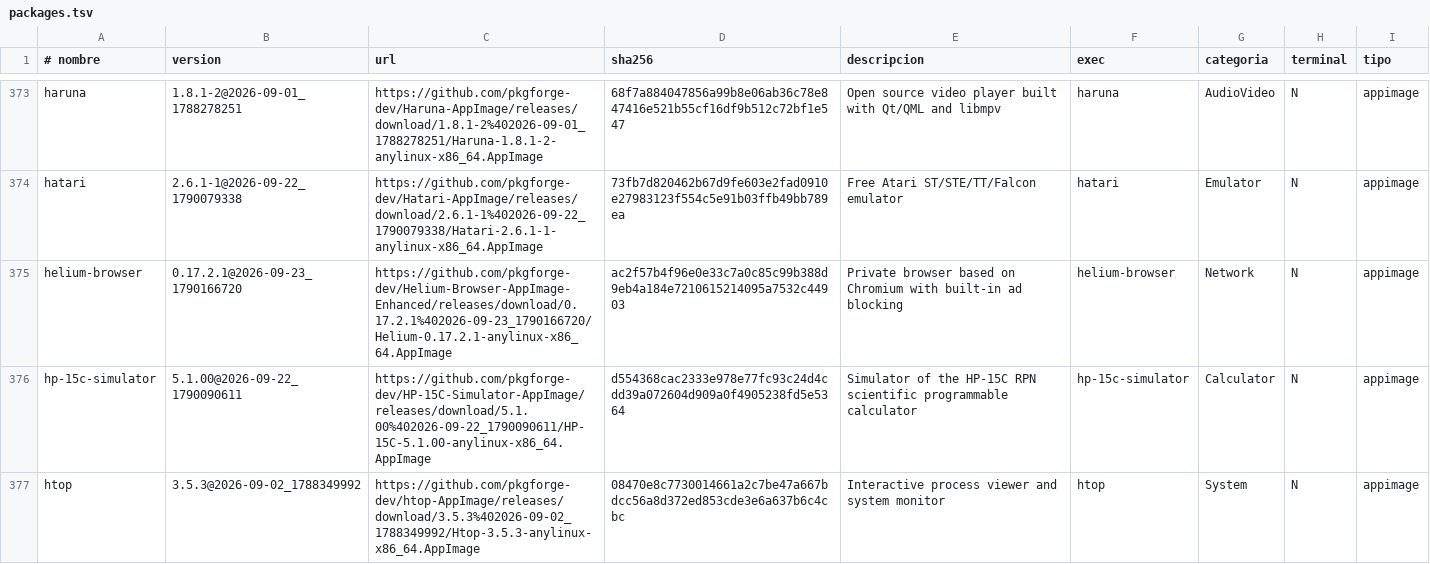
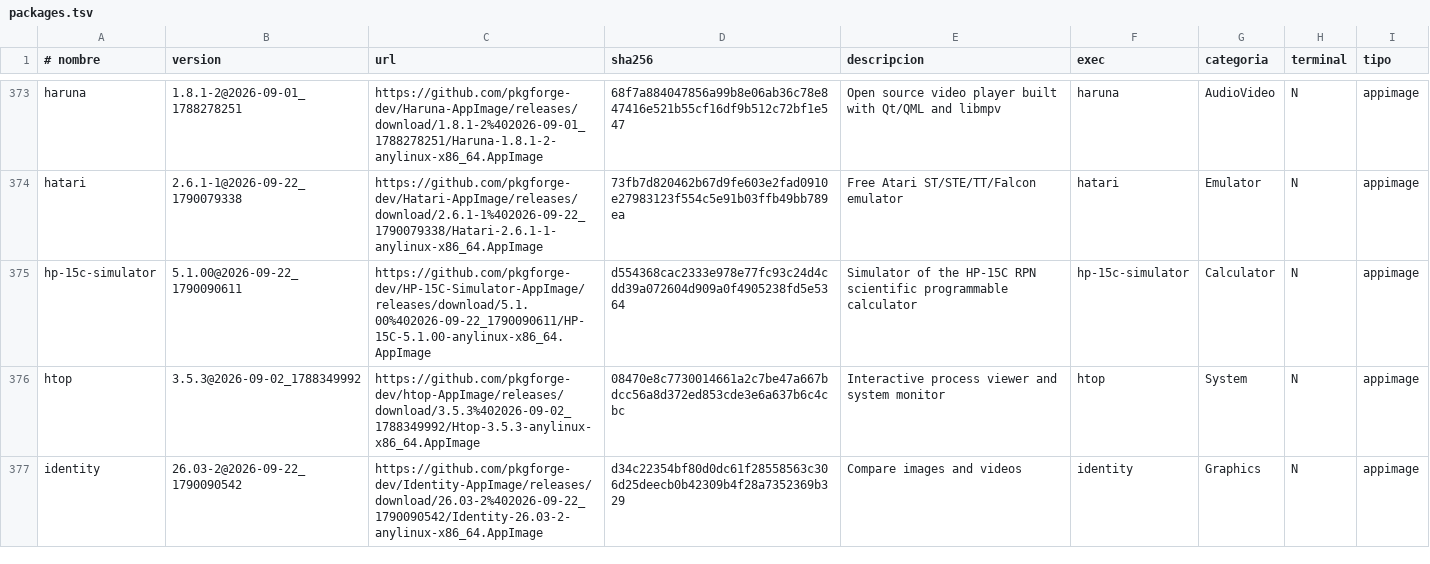
Before and after one commit to ezequielgk/Belka, a TSV file: packages.tsv, drawn as a sheet; only a part is shown, gaps mark what is left out; the shorter side is filled out with more unchanged rows; the diff names each change by its address in the sheet, - before the commit and + after, or states it on an @@ line.

```diff
--- a/packages.tsv
+++ b/packages.tsv
-row 375: helium-browser | 0.17.2.1@2026-09-23_1790166720 | https://github.com/pkgforge-dev/Helium-Browser-AppImage-Enhanced/releases/download/0.17.2.1%402026-09-23_1790166720/Helium-0.17.2.1-anylinux-x86_64.AppImage | ac2f57b4f96e0e33c7a0c85c99b388d9eb4a184e7210615214095a7532c44903 | Private browser based on Chromium with built-in ad blocking | helium-browser | Network | N | appimage
```
